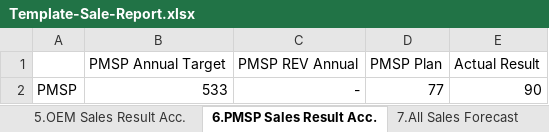
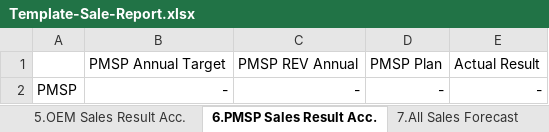
Before and after one commit to chollatit/Sale_Report, an Excel workbook: Sale_Report/Sale_Report/Template/Template-Sale-Report.xlsx, sheet 6.PMSP Sales Result Acc., drawn as a sheet; values as stored, in another font and other column widths than the file's, no borders; charts and pictures not drawn; the diff names each change by its address in the sheet, - before the commit and + after, or states it on an @@ line.

```diff
--- a/Sale_Report/Sale_Report/Template/Template-Sale-Report.xlsx (sheet 6.PMSP Sales Result Acc.)
+++ b/Sale_Report/Sale_Report/Template/Template-Sale-Report.xlsx (sheet 6.PMSP Sales Result Acc.)
-B2: 533
+B2: -
-D2: 77
+D2: -
-E2: 90
+E2: -
```
Also changed, not shown: sheet 3.Monthly Breakdown - PMSP, sheet 2.Monthly Breakdown - OEM, sheet 5.OEM Sales Result Acc., sheet 4.All Sales Result Acc., charts or pictures, 4 other files.
